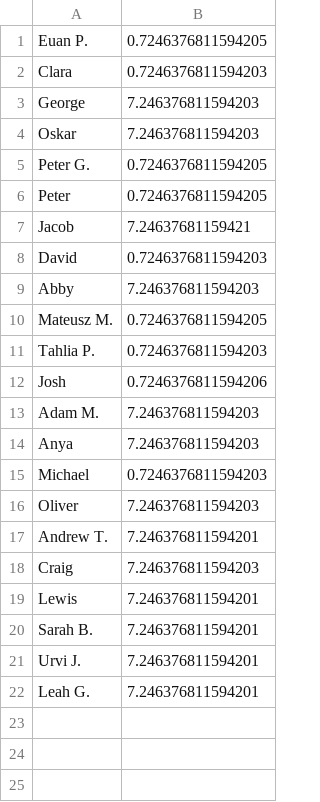
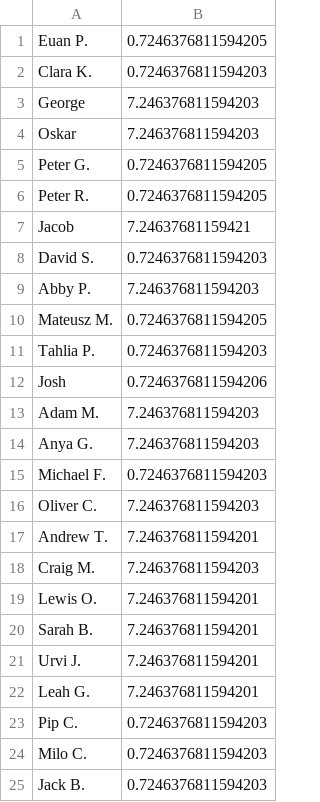
Before and after one commit to EMPattinson/CompCake, a CSV file: names.csv, drawn as a sheet.

Commit message:
Update names.csv

```diff
--- a/names.csv
+++ b/names.csv
@@ -1,3 +1,3 @@
 Euan P.,0.7246376811594205
-Clara,0.7246376811594203
+Clara K.,0.7246376811594203
 George,7.246376811594203
@@ -5,6 +5,6 @@ Oskar,7.246376811594203
 Peter G.,0.7246376811594205
-Peter,0.7246376811594205
+Peter R.,0.7246376811594205
 Jacob,7.24637681159421
-David,0.7246376811594203
-Abby,7.246376811594203
+David S.,0.7246376811594203
+Abby P.,7.246376811594203
 Mateusz M.,0.7246376811594205
@@ -13,8 +13,8 @@ Josh,0.7246376811594206
 Adam M.,7.246376811594203
-Anya,7.246376811594203
-Michael,0.7246376811594203
-Oliver,7.246376811594203
+Anya G.,7.246376811594203
+Michael F.,0.7246376811594203
+Oliver C.,7.246376811594203
 Andrew T.,7.246376811594201
-Craig,7.246376811594203
-Lewis,7.246376811594201
+Craig M.,7.246376811594203
+Lewis O.,7.246376811594201
 Sarah B.,7.246376811594201
@@ -22 +22,4 @@ Urvi J.,7.246376811594201
 Leah G.,7.246376811594201
+Pip C.,0.7246376811594203
+Milo C.,0.7246376811594203
+Jack B.,0.7246376811594203
```
